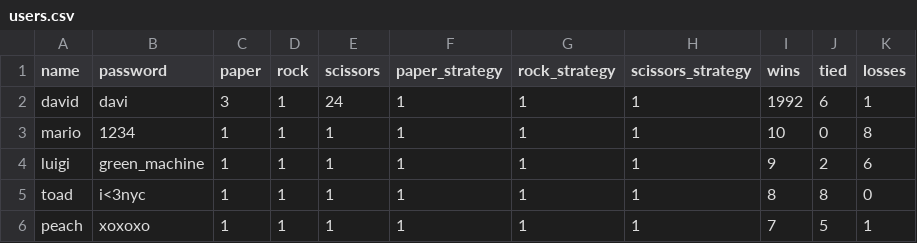
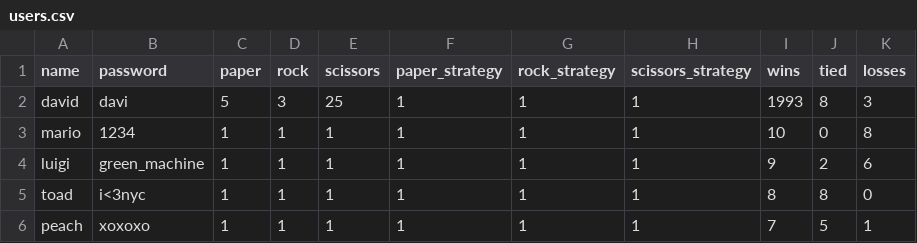
Before and after one commit to david115599/CS_PRS, a CSV file: data/users.csv, drawn as a sheet.

```diff
--- a/data/users.csv
+++ b/data/users.csv
@@ -1,3 +1,3 @@
 name,password,paper,rock,scissors,paper_strategy,rock_strategy,scissors_strategy,wins,tied,losses
-david,davi,3,1,24,1,1,1,1992,6,1
+david,davi,5,3,25,1,1,1,1993,8,3
 mario,1234,1,1,1,1,1,1,10,0,8
```
Also changed, not shown: data/villains.csv, 5 other files.
